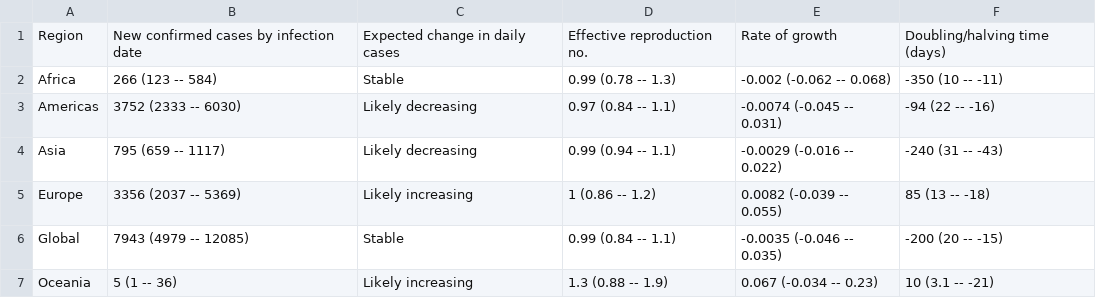
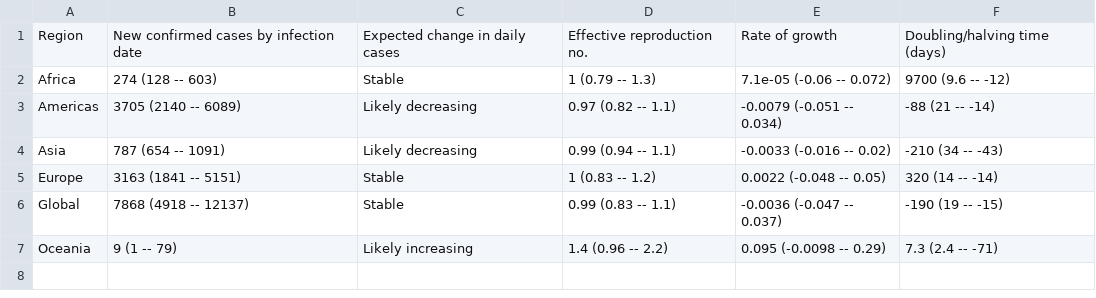
Before and after one commit to velmalopez/covid-rt-estimates, a CSV file: region/deaths/summary/summary_table.csv, drawn as a sheet.

```diff
--- a/region/deaths/summary/summary_table.csv
+++ b/region/deaths/summary/summary_table.csv
@@ -1,7 +1,7 @@
 Region,New confirmed cases by infection date,Expected change in daily cases,Effective reproduction no.,Rate of growth,Doubling/halving time (days)
-Africa,266 (123 -- 584),Stable,0.99 (0.78 -- 1.3),-0.002 (-0.062 -- 0.068),-350 (10 -- -11)
-Americas,3752 (2333 -- 6030),Likely decreasing,0.97 (0.84 -- 1.1),-0.0074 (-0.045 -- 0.031),-94 (22 -- -16)
-Asia,795 (659 -- 1117),Likely decreasing,0.99 (0.94 -- 1.1),-0.0029 (-0.016 -- 0.022),-240 (31 -- -43)
-Europe,3356 (2037 -- 5369),Likely increasing,1 (0.86 -- 1.2),0.0082 (-0.039 -- 0.055),85 (13 -- -18)
-Global,7943 (4979 -- 12085),Stable,0.99 (0.84 -- 1.1),-0.0035 (-0.046 -- 0.035),-200 (20 -- -15)
-Oceania,5 (1 -- 36),Likely increasing,1.3 (0.88 -- 1.9),0.067 (-0.034 -- 0.23),10 (3.1 -- -21)
+Africa,274 (128 -- 603),Stable,1 (0.79 -- 1.3),7.1e-05 (-0.06 -- 0.072),9700 (9.6 -- -12)
+Americas,3705 (2140 -- 6089),Likely decreasing,0.97 (0.82 -- 1.1),-0.0079 (-0.051 -- 0.034),-88 (21 -- -14)
+Asia,787 (654 -- 1091),Likely decreasing,0.99 (0.94 -- 1.1),-0.0033 (-0.016 -- 0.02),-210 (34 -- -43)
+Europe,3163 (1841 -- 5151),Stable,1 (0.83 -- 1.2),0.0022 (-0.048 -- 0.05),320 (14 -- -14)
+Global,7868 (4918 -- 12137),Stable,0.99 (0.83 -- 1.1),-0.0036 (-0.047 -- 0.037),-190 (19 -- -15)
+Oceania,9 (1 -- 79),Likely increasing,1.4 (0.96 -- 2.2),0.095 (-0.0098 -- 0.29),7.3 (2.4 -- -71)
```
Also changed, not shown: region/deaths/summary/cases_by_infection.csv, region/deaths/summary/cases_by_report.csv, 6 other files.
